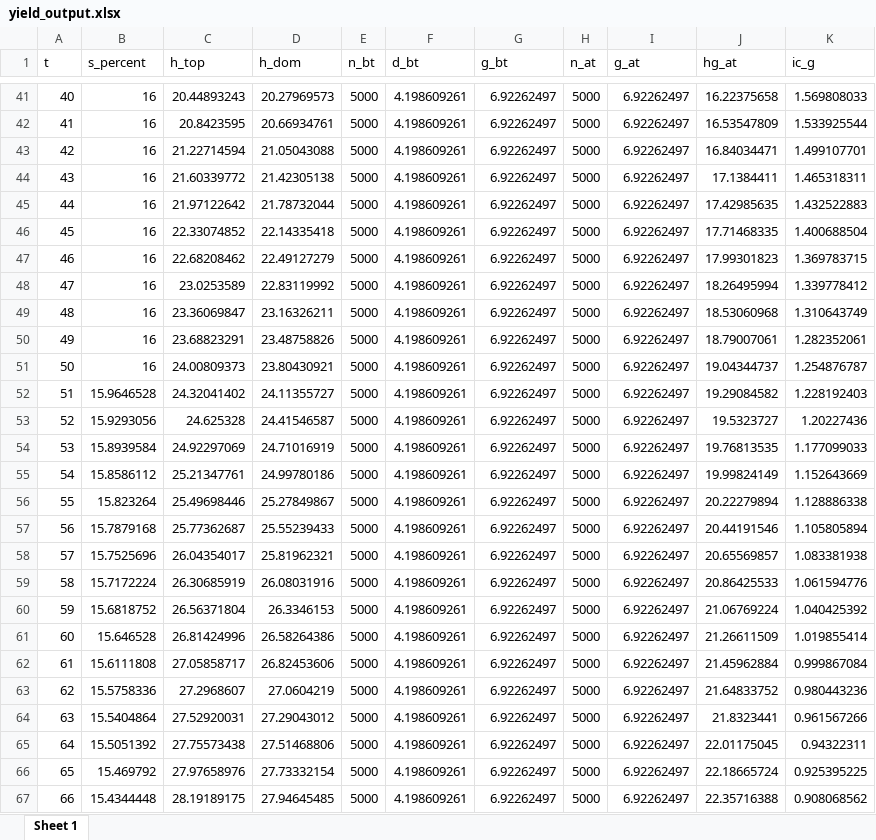
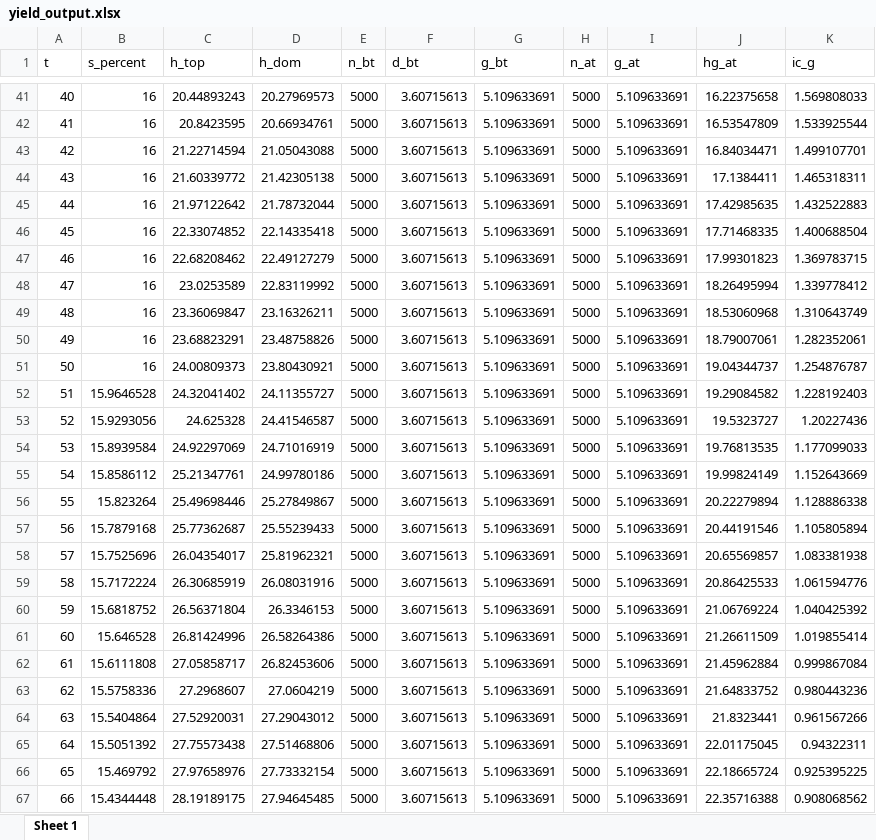
Before and after one commit to etiennethomassen/opbrengsttabel_douglas_R, an Excel workbook: out/yield_output.xlsx, sheet Sheet 1, drawn as a sheet; only a part is shown, gaps mark what is left out; values as stored, in another font and other column widths than the file's, no borders; the diff covers the shown part only; the diff names each change by its address in the sheet, - before the commit and + after, or states it on an @@ line.

```diff
--- a/out/yield_output.xlsx (sheet Sheet 1)
+++ b/out/yield_output.xlsx (sheet Sheet 1)
-F41:F67 (d_bt): 4.198609261
+F41:F67 (d_bt): 3.60715613
-G41:G67 (g_bt): 6.92262497
+G41:G67 (g_bt): 5.109633691
-I41:I67 (g_at): 6.92262497
+I41:I67 (g_at): 5.109633691
```
Also changed, not shown: 187 edited cells elsewhere in this sheet, 10 other files.
